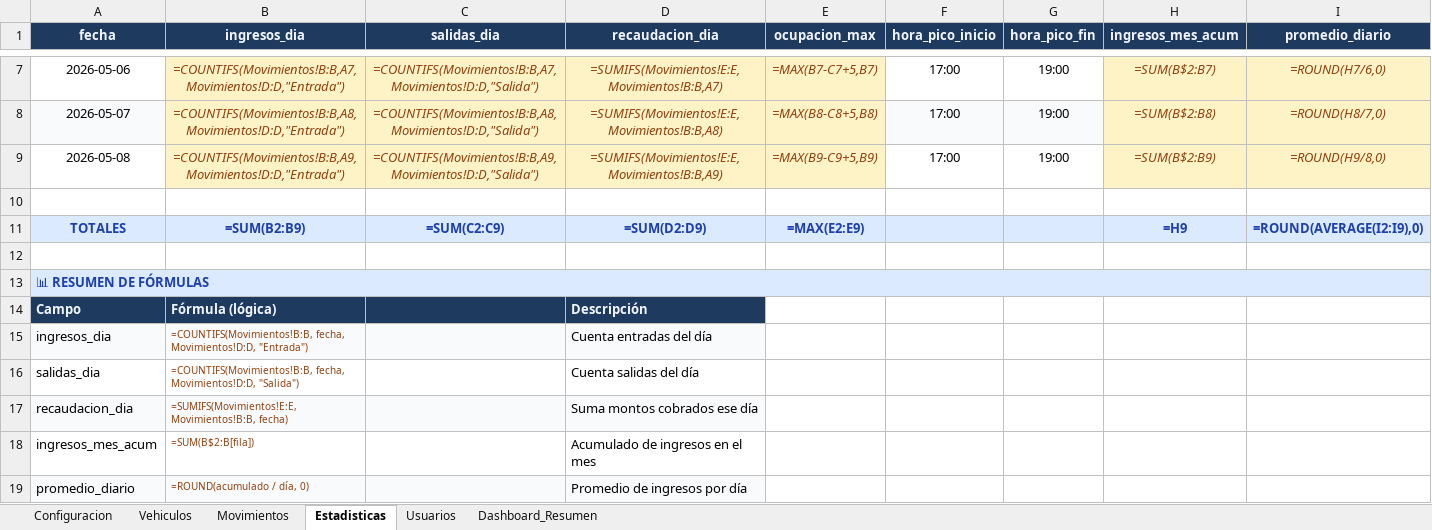
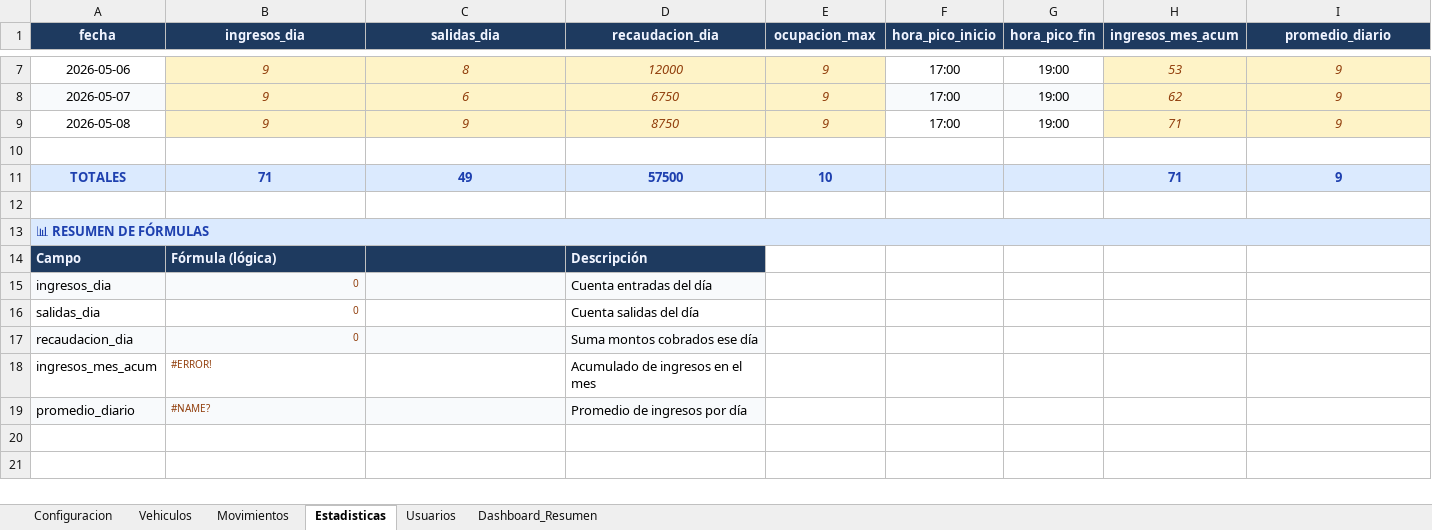
Before and after one commit to cynthiavillagra/est, an Excel workbook: ParkControl_Data.xlsx, sheet Estadisticas, drawn as a sheet; only a part is shown, gaps mark what is left out; values as stored, in another font and other column widths than the file's, no borders; formulas without a stored value are shown as written; charts and pictures not drawn; the diff covers the shown part only; the diff names each change by its address in the sheet, - before the commit and + after, or states it on an @@ line.

```diff
--- a/ParkControl_Data.xlsx (sheet Estadisticas)
+++ b/ParkControl_Data.xlsx (sheet Estadisticas)
-B7 (ingresos_dia): =COUNTIFS(Movimientos!B:B,A7,Movimientos!D:D,"Entrada")
+B7 (ingresos_dia): 9
-C7 (salidas_dia): =COUNTIFS(Movimientos!B:B,A7,Movimientos!D:D,"Salida")
+C7 (salidas_dia): 8
-D7 (recaudacion_dia): =SUMIFS(Movimientos!E:E,Movimientos!B:B,A7)
+D7 (recaudacion_dia): 12000
-E7 (ocupacion_max): =MAX(B7-C7+5,B7)
+E7 (ocupacion_max): 9
-H7 (ingresos_mes_acum): =SUM(B$2:B7)
+H7 (ingresos_mes_acum): 53
-I7 (promedio_diario): =ROUND(H7/6,0)
+I7 (promedio_diario): 9
-B8 (ingresos_dia): =COUNTIFS(Movimientos!B:B,A8,Movimientos!D:D,"Entrada")
+B8 (ingresos_dia): 9
-C8 (salidas_dia): =COUNTIFS(Movimientos!B:B,A8,Movimientos!D:D,"Salida")
+C8 (salidas_dia): 6
-D8 (recaudacion_dia): =SUMIFS(Movimientos!E:E,Movimientos!B:B,A8)
+D8 (recaudacion_dia): 6750
-E8 (ocupacion_max): =MAX(B8-C8+5,B8)
+E8 (ocupacion_max): 9
-H8 (ingresos_mes_acum): =SUM(B$2:B8)
+H8 (ingresos_mes_acum): 62
-I8 (promedio_diario): =ROUND(H8/7,0)
+I8 (promedio_diario): 9
-B9 (ingresos_dia): =COUNTIFS(Movimientos!B:B,A9,Movimientos!D:D,"Entrada")
+B9 (ingresos_dia): 9
-C9 (salidas_dia): =COUNTIFS(Movimientos!B:B,A9,Movimientos!D:D,"Salida")
+C9 (salidas_dia): 9
-D9 (recaudacion_dia): =SUMIFS(Movimientos!E:E,Movimientos!B:B,A9)
+D9 (recaudacion_dia): 8750
-E9 (ocupacion_max): =MAX(B9-C9+5,B9)
+E9 (ocupacion_max): 9
-H9 (ingresos_mes_acum): =SUM(B$2:B9)
+H9 (ingresos_mes_acum): 71
-I9 (promedio_diario): =ROUND(H9/8,0)
+I9 (promedio_diario): 9
-B11 (ingresos_dia): =SUM(B2:B9)
+B11 (ingresos_dia): 71
-C11 (salidas_dia): =SUM(C2:C9)
+C11 (salidas_dia): 49
-D11 (recaudacion_dia): =SUM(D2:D9)
+D11 (recaudacion_dia): 57500
-E11 (ocupacion_max): =MAX(E2:E9)
+E11 (ocupacion_max): 10
-H11 (ingresos_mes_acum): =H9
+H11 (ingresos_mes_acum): 71
-I11 (promedio_diario): =ROUND(AVERAGE(I2:I9),0)
+I11 (promedio_diario): 9
-B15 (ingresos_dia): =COUNTIFS(Movimientos!B:B, fecha, Movimientos!D:D, "Entrada")
+B15 (ingresos_dia): 0
-B16 (ingresos_dia): =COUNTIFS(Movimientos!B:B, fecha, Movimientos!D:D, "Salida")
+B16 (ingresos_dia): 0
-B17 (ingresos_dia): =SUMIFS(Movimientos!E:E, Movimientos!B:B, fecha)
+B17 (ingresos_dia): 0
-B18 (ingresos_dia): =SUM(B$2:B[fila])
+B18 (ingresos_dia): #ERROR!
-B19 (ingresos_dia): =ROUND(acumulado / día, 0)
+B19 (ingresos_dia): #NAME?
```
Also changed, not shown: 30 edited cells elsewhere in this sheet, sheet Dashboard_Resumen, sheet Movimientos, charts or pictures, 1 other file.
